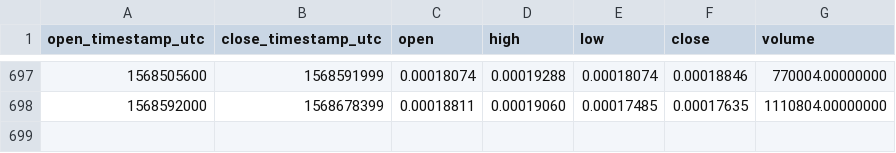
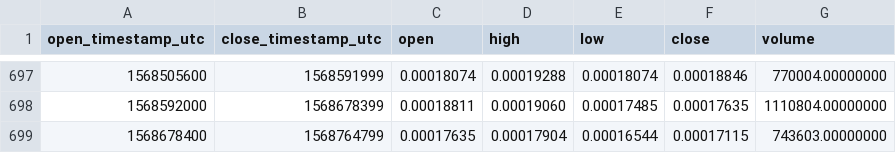
Before and after one commit to cryptobigbro/binance-LRCETH, a CSV file: binance-LRCETH-1d.csv, drawn as a sheet; only a part is shown, gaps mark what is left out; the diff names each change by its address in the sheet, - before the commit and + after, or states it on an @@ line.

Commit message:
Update OHLCV data.

```diff
--- a/binance-LRCETH-1d.csv
+++ b/binance-LRCETH-1d.csv
+row 699: 1568678400 | 1568764799 | 0.00017635 | 0.00017904 | 0.00016544 | 0.00017115 | 743603.00000000
```
Also changed, not shown: 1 other file.
